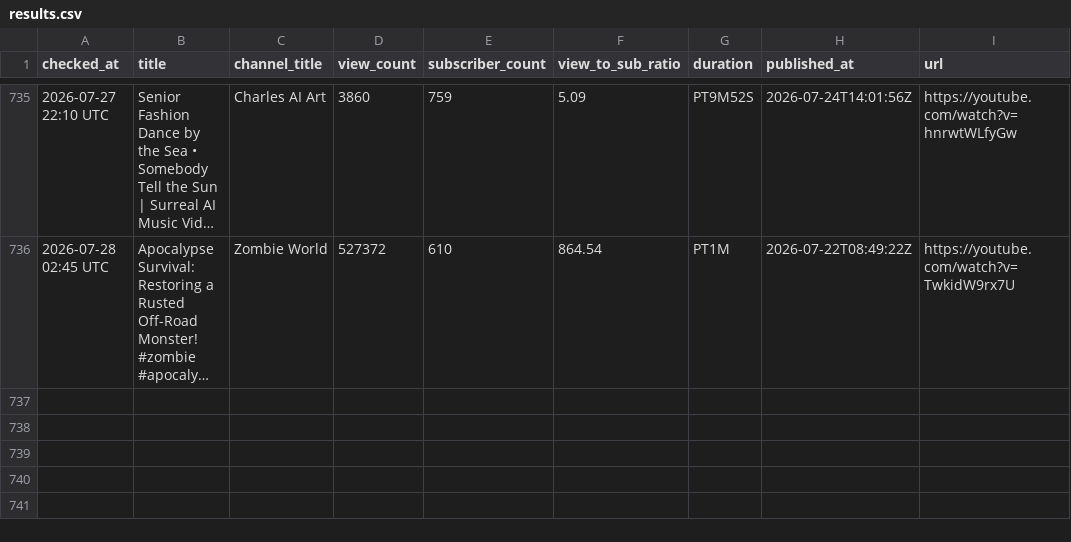
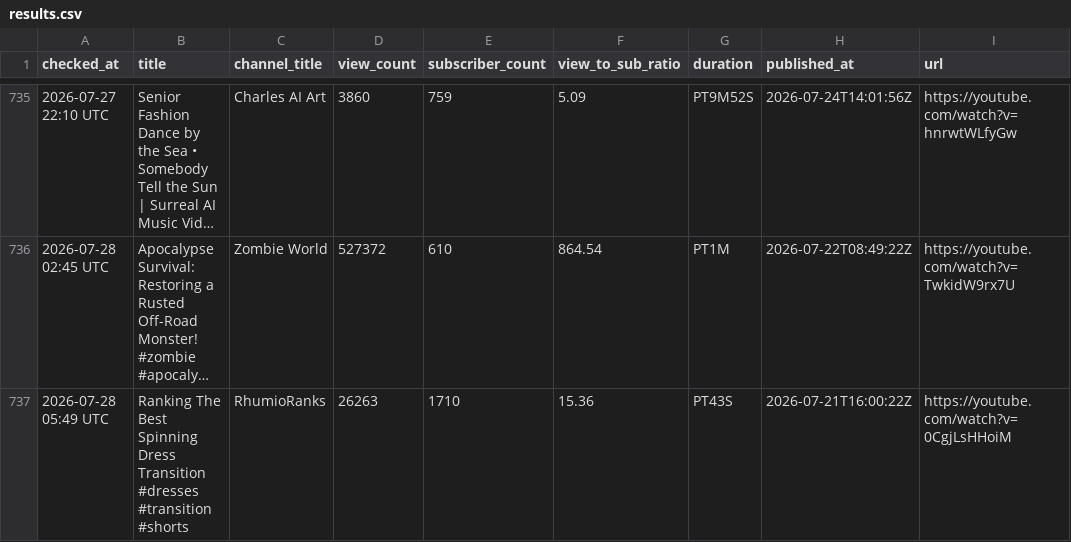
Before and after one commit to raccoon11010/viral-tracker, a CSV file: results.csv, drawn as a sheet; only a part is shown, gaps mark what is left out; long unchanged cells end in …; the diff names each change by its address in the sheet, - before the commit and + after, or states it on an @@ line.

Commit message:
update results Tue Jul 28 05:49:06 UTC 2026

```diff
--- a/results.csv
+++ b/results.csv
+row 737: 2026-07-28 05:49 UTC | Ranking The Best Spinning Dress Transition #dresses #transition #shorts | RhumioRanks | 26263 | 1710 | 15.36 | PT43S | 2026-07-21T16:00:22Z | https://youtube.com/watch?v=0CgjLsHHoiM
```
